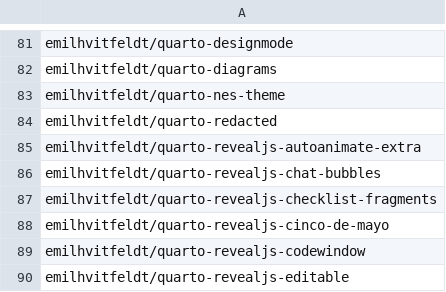
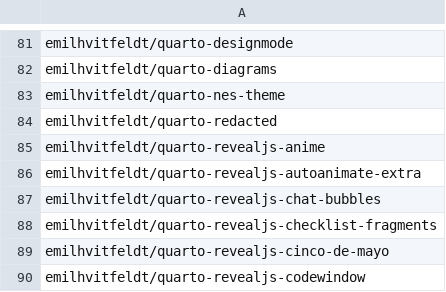
Before and after one commit to mcanouil/quarto-extensions, a CSV file: extensions/quarto-extensions.csv, drawn as a sheet; only a part is shown, gaps mark what is left out; the shorter side is filled out with more unchanged rows; the diff names each change by its address in the sheet, - before the commit and + after, or states it on an @@ line.

Commit message:
chore: add emilhvitfeldt/quarto-revealjs-anime (#372)

```diff
--- a/extensions/quarto-extensions.csv
+++ b/extensions/quarto-extensions.csv
+row 85: emilhvitfeldt/quarto-revealjs-anime
```
